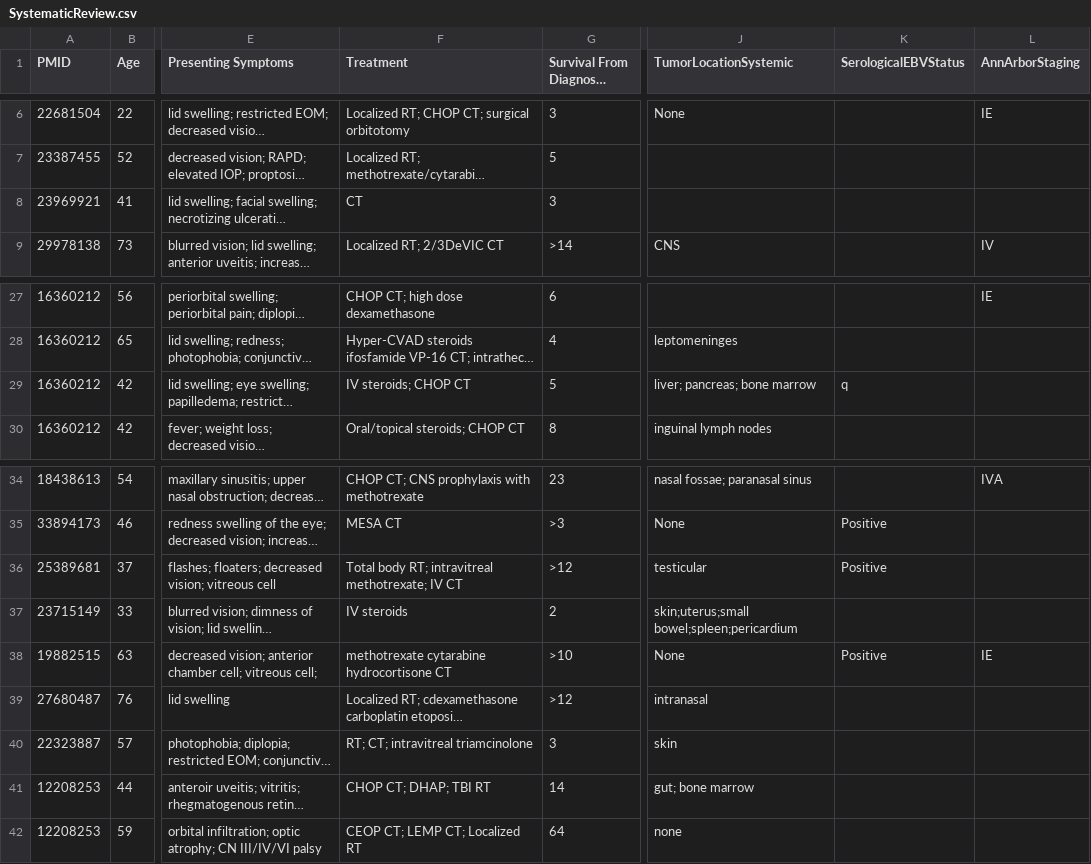
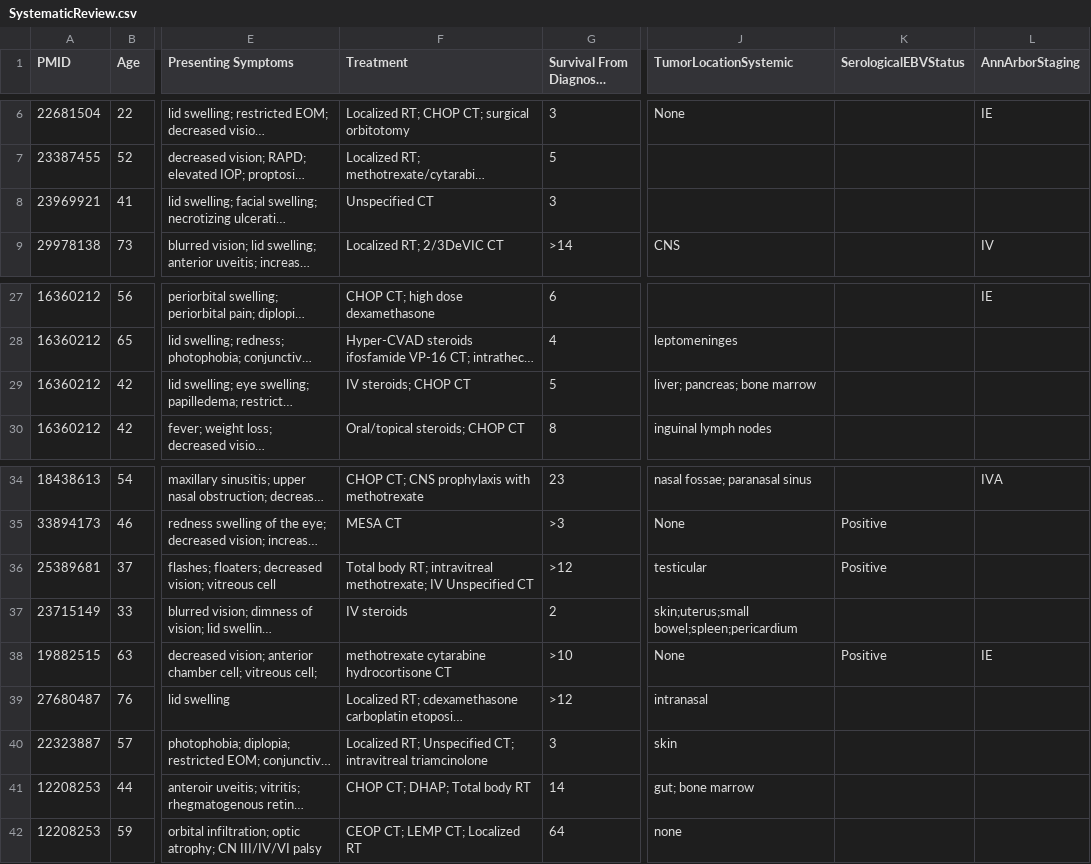
Before and after one commit to rahuldhodapkar/OrbitalNKTLymphomaLitReview, a CSV file: data/SystematicReview.csv, drawn as a sheet; only a part is shown, gaps mark what is left out; long unchanged cells end in …; the diff covers the shown part only; the diff names each change by its address in the sheet, - before the commit and + after, or states it on an @@ line.

```diff
--- a/data/SystematicReview.csv
+++ b/data/SystematicReview.csv
-F8 (Treatment): CT
+F8 (Treatment): Unspecified CT
-K29 (SerologicalEBVStatus): q
+K29 (SerologicalEBVStatus): (empty)
-F36 (Treatment): …methotrexate; IV CT
+F36 (Treatment): …methotrexate; IV Unspecified CT
-F40 (Treatment): RT; CT; intravitreal triamcinolone
+F40 (Treatment): Localized RT; Unspecified CT; intravitreal triamcinolone
-F41 (Treatment): CHOP CT; DHAP; TBI RT
+F41 (Treatment): CHOP CT; DHAP; Total body RT
```
Also changed, not shown: 13 edited cells elsewhere in this file, 2 other files.
